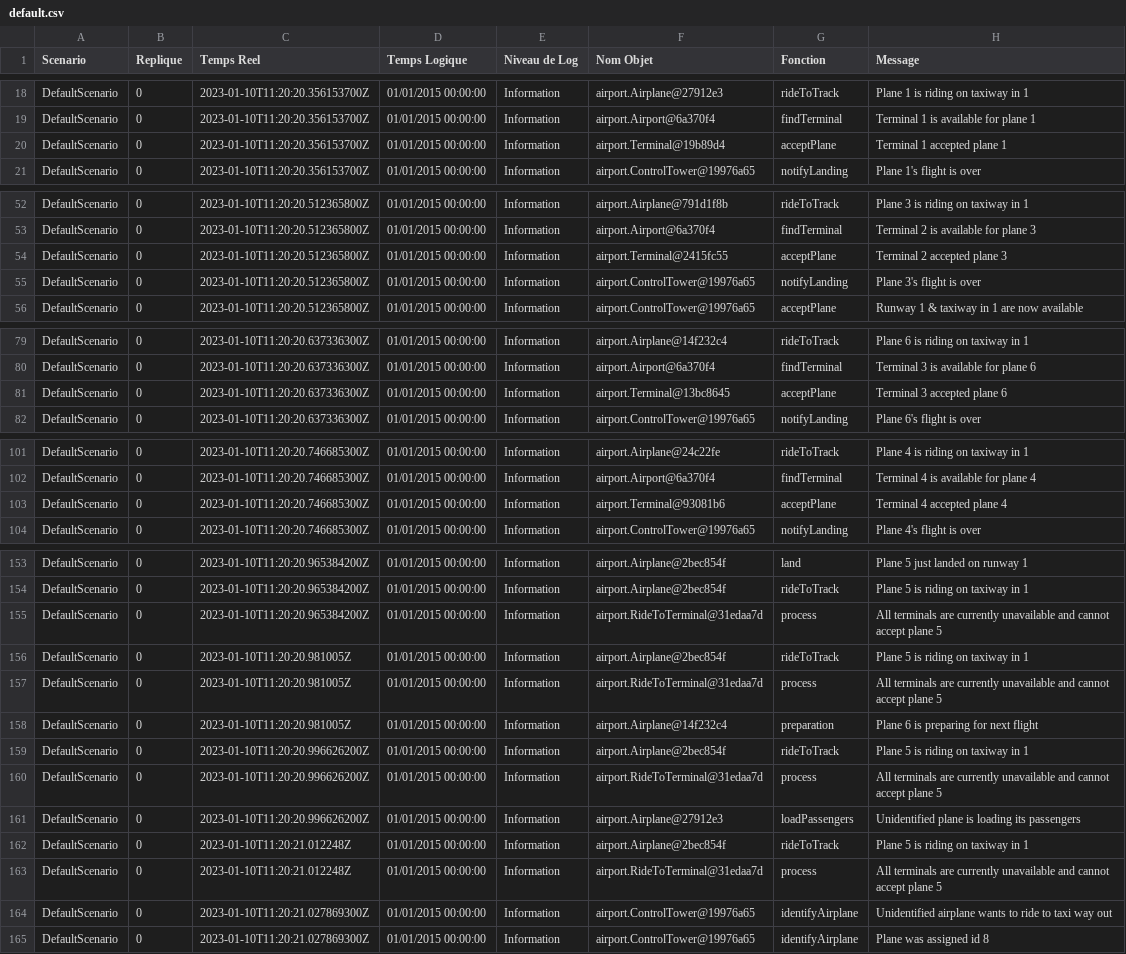
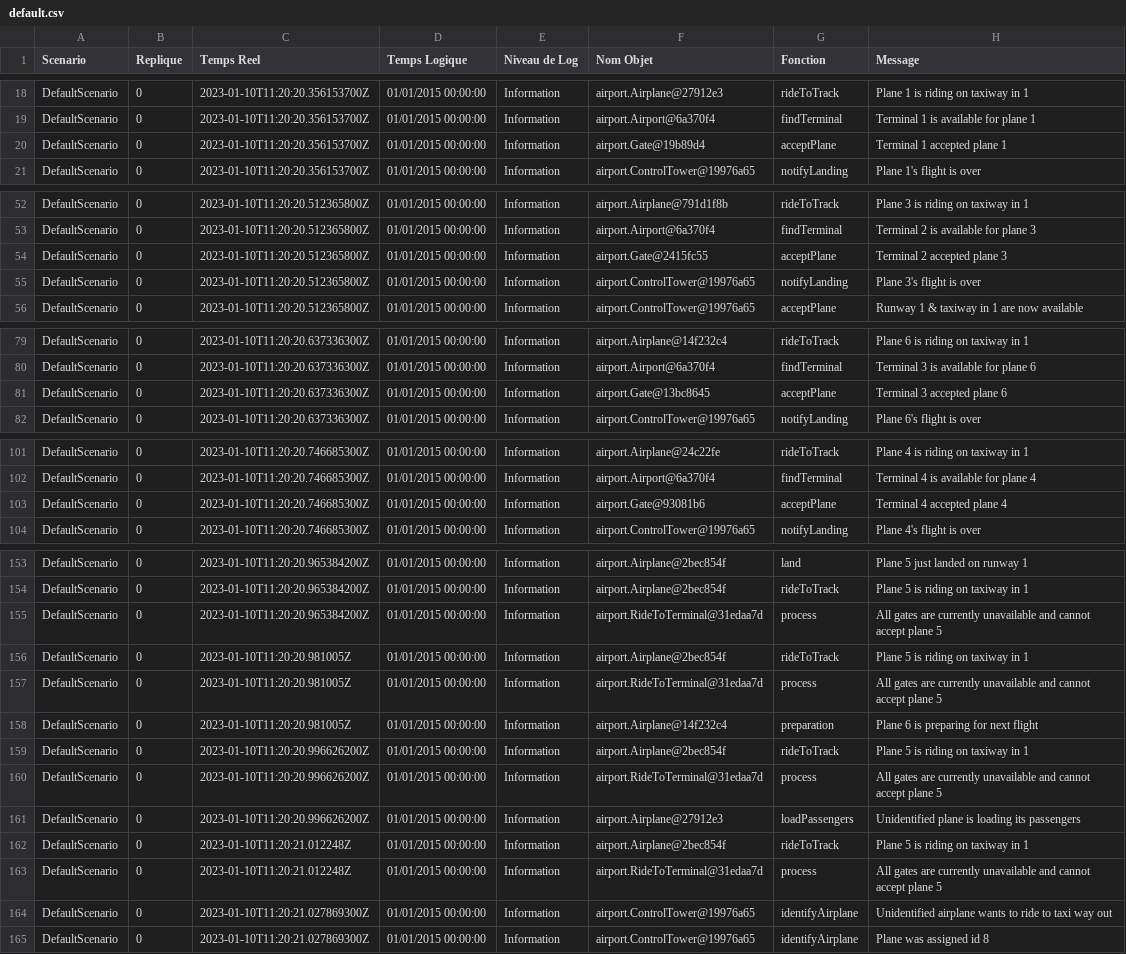
Before and after one commit to Yakami22/ASP, a CSV file: default.csv, drawn as a sheet; only a part is shown, gaps mark what is left out; the diff covers the shown part only.

Commit message:
gates & package reorganisation

```diff
--- a/default.csv
+++ b/default.csv
@@ -19,3 +19,3 @@ DefaultScenario;0;2023-01-10T11:20:20.356153700Z;01/01/2015 00:00:00;Information
 DefaultScenario;0;2023-01-10T11:20:20.356153700Z;01/01/2015 00:00:00;Information;airport.Airport@6a370f4;findTerminal;Terminal 1 is available for plane 1
-DefaultScenario;0;2023-01-10T11:20:20.356153700Z;01/01/2015 00:00:00;Information;airport.Terminal@19b89d4;acceptPlane;Terminal 1 accepted plane 1
+DefaultScenario;0;2023-01-10T11:20:20.356153700Z;01/01/2015 00:00:00;Information;airport.Gate@19b89d4;acceptPlane;Terminal 1 accepted plane 1
 DefaultScenario;0;2023-01-10T11:20:20.356153700Z;01/01/2015 00:00:00;Information;airport.ControlTower@19976a65;notifyLanding;Plane 1's flight is over
@@ -53,3 +53,3 @@ DefaultScenario;0;2023-01-10T11:20:20.512365800Z;01/01/2015 00:00:00;Information
 DefaultScenario;0;2023-01-10T11:20:20.512365800Z;01/01/2015 00:00:00;Information;airport.Airport@6a370f4;findTerminal;Terminal 2 is available for plane 3
-DefaultScenario;0;2023-01-10T11:20:20.512365800Z;01/01/2015 00:00:00;Information;airport.Terminal@2415fc55;acceptPlane;Terminal 2 accepted plane 3
+DefaultScenario;0;2023-01-10T11:20:20.512365800Z;01/01/2015 00:00:00;Information;airport.Gate@2415fc55;acceptPlane;Terminal 2 accepted plane 3
 DefaultScenario;0;2023-01-10T11:20:20.512365800Z;01/01/2015 00:00:00;Information;airport.ControlTower@19976a65;notifyLanding;Plane 3's flight is over
@@ -80,3 +80,3 @@ DefaultScenario;0;2023-01-10T11:20:20.637336300Z;01/01/2015 00:00:00;Information
 DefaultScenario;0;2023-01-10T11:20:20.637336300Z;01/01/2015 00:00:00;Information;airport.Airport@6a370f4;findTerminal;Terminal 3 is available for plane 6
-DefaultScenario;0;2023-01-10T11:20:20.637336300Z;01/01/2015 00:00:00;Information;airport.Terminal@13bc8645;acceptPlane;Terminal 3 accepted plane 6
+DefaultScenario;0;2023-01-10T11:20:20.637336300Z;01/01/2015 00:00:00;Information;airport.Gate@13bc8645;acceptPlane;Terminal 3 accepted plane 6
 DefaultScenario;0;2023-01-10T11:20:20.637336300Z;01/01/2015 00:00:00;Information;airport.ControlTower@19976a65;notifyLanding;Plane 6's flight is over
@@ -102,3 +102,3 @@ DefaultScenario;0;2023-01-10T11:20:20.746685300Z;01/01/2015 00:00:00;Information
 DefaultScenario;0;2023-01-10T11:20:20.746685300Z;01/01/2015 00:00:00;Information;airport.Airport@6a370f4;findTerminal;Terminal 4 is available for plane 4
-DefaultScenario;0;2023-01-10T11:20:20.746685300Z;01/01/2015 00:00:00;Information;airport.Terminal@93081b6;acceptPlane;Terminal 4 accepted plane 4
+DefaultScenario;0;2023-01-10T11:20:20.746685300Z;01/01/2015 00:00:00;Information;airport.Gate@93081b6;acceptPlane;Terminal 4 accepted plane 4
 DefaultScenario;0;2023-01-10T11:20:20.746685300Z;01/01/2015 00:00:00;Information;airport.ControlTower@19976a65;notifyLanding;Plane 4's flight is over
@@ -154,11 +154,11 @@ DefaultScenario;0;2023-01-10T11:20:20.965384200Z;01/01/2015 00:00:00;Information
 DefaultScenario;0;2023-01-10T11:20:20.965384200Z;01/01/2015 00:00:00;Information;airport.Airplane@2bec854f;rideToTrack;Plane 5 is riding on taxiway in 1
-DefaultScenario;0;2023-01-10T11:20:20.965384200Z;01/01/2015 00:00:00;Information;airport.RideToTerminal@31edaa7d;process;All terminals are currently unavailable and cannot accept plane 5
+DefaultScenario;0;2023-01-10T11:20:20.965384200Z;01/01/2015 00:00:00;Information;airport.RideToTerminal@31edaa7d;process;All gates are currently unavailable and cannot accept plane 5
 DefaultScenario;0;2023-01-10T11:20:20.981005Z;01/01/2015 00:00:00;Information;airport.Airplane@2bec854f;rideToTrack;Plane 5 is riding on taxiway in 1
-DefaultScenario;0;2023-01-10T11:20:20.981005Z;01/01/2015 00:00:00;Information;airport.RideToTerminal@31edaa7d;process;All terminals are currently unavailable and cannot accept plane 5
+DefaultScenario;0;2023-01-10T11:20:20.981005Z;01/01/2015 00:00:00;Information;airport.RideToTerminal@31edaa7d;process;All gates are currently unavailable and cannot accept plane 5
 DefaultScenario;0;2023-01-10T11:20:20.981005Z;01/01/2015 00:00:00;Information;airport.Airplane@14f232c4;preparation;Plane 6 is preparing for next flight
 DefaultScenario;0;2023-01-10T11:20:20.996626200Z;01/01/2015 00:00:00;Information;airport.Airplane@2bec854f;rideToTrack;Plane 5 is riding on taxiway in 1
-DefaultScenario;0;2023-01-10T11:20:20.996626200Z;01/01/2015 00:00:00;Information;airport.RideToTerminal@31edaa7d;process;All terminals are currently unavailable and cannot accept plane 5
+DefaultScenario;0;2023-01-10T11:20:20.996626200Z;01/01/2015 00:00:00;Information;airport.RideToTerminal@31edaa7d;process;All gates are currently unavailable and cannot accept plane 5
 DefaultScenario;0;2023-01-10T11:20:20.996626200Z;01/01/2015 00:00:00;Information;airport.Airplane@27912e3;loadPassengers;Unidentified plane is loading its passengers
 DefaultScenario;0;2023-01-10T11:20:21.012248Z;01/01/2015 00:00:00;Information;airport.Airplane@2bec854f;rideToTrack;Plane 5 is riding on taxiway in 1
-DefaultScenario;0;2023-01-10T11:20:21.012248Z;01/01/2015 00:00:00;Information;airport.RideToTerminal@31edaa7d;process;All terminals are currently unavailable and cannot accept plane 5
+DefaultScenario;0;2023-01-10T11:20:21.012248Z;01/01/2015 00:00:00;Information;airport.RideToTerminal@31edaa7d;process;All gates are currently unavailable and cannot accept plane 5
 DefaultScenario;0;2023-01-10T11:20:21.027869300Z;01/01/2015 00:00:00;Information;airport.ControlTower@19976a65;identifyAirplane;Unidentified airplane wants to ride to taxi way out
```
Also changed, not shown: 3 edited cells elsewhere in this file, 48 other files.
